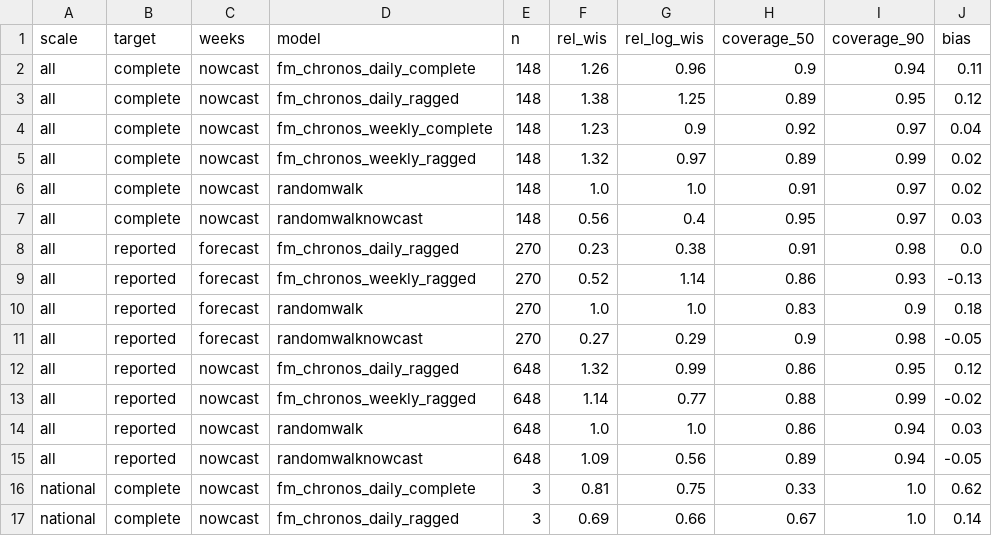
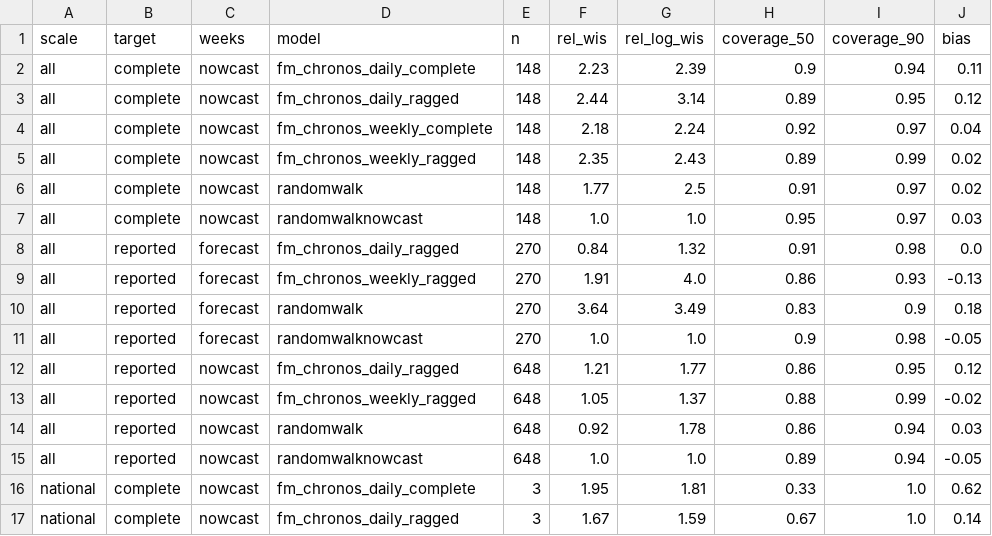
Before and after one commit to seabbs/BDBVHubRenewal, a CSV file: results/fm-summary.csv, drawn as a sheet; only a part is shown; the diff covers the shown part only.

```diff
--- a/results/fm-summary.csv
+++ b/results/fm-summary.csv
@@ -1,17 +1,17 @@
 scale,target,weeks,model,n,rel_wis,rel_log_wis,coverage_50,coverage_90,bias
-all,complete,nowcast,fm_chronos_daily_complete,148,1.26,0.96,0.9,0.94,0.11
-all,complete,nowcast,fm_chronos_daily_ragged,148,1.38,1.25,0.89,0.95,0.12
-all,complete,nowcast,fm_chronos_weekly_complete,148,1.23,0.9,0.92,0.97,0.04
-all,complete,nowcast,fm_chronos_weekly_ragged,148,1.32,0.97,0.89,0.99,0.02
-all,complete,nowcast,randomwalk,148,1.0,1.0,0.91,0.97,0.02
-all,complete,nowcast,randomwalknowcast,148,0.56,0.4,0.95,0.97,0.03
-all,reported,forecast,fm_chronos_daily_ragged,270,0.23,0.38,0.91,0.98,0.0
-all,reported,forecast,fm_chronos_weekly_ragged,270,0.52,1.14,0.86,0.93,-0.13
-all,reported,forecast,randomwalk,270,1.0,1.0,0.83,0.9,0.18
-all,reported,forecast,randomwalknowcast,270,0.27,0.29,0.9,0.98,-0.05
-all,reported,nowcast,fm_chronos_daily_ragged,648,1.32,0.99,0.86,0.95,0.12
-all,reported,nowcast,fm_chronos_weekly_ragged,648,1.14,0.77,0.88,0.99,-0.02
-all,reported,nowcast,randomwalk,648,1.0,1.0,0.86,0.94,0.03
-all,reported,nowcast,randomwalknowcast,648,1.09,0.56,0.89,0.94,-0.05
-national,complete,nowcast,fm_chronos_daily_complete,3,0.81,0.75,0.33,1.0,0.62
-national,complete,nowcast,fm_chronos_daily_ragged,3,0.69,0.66,0.67,1.0,0.14
+all,complete,nowcast,fm_chronos_daily_complete,148,2.23,2.39,0.9,0.94,0.11
+all,complete,nowcast,fm_chronos_daily_ragged,148,2.44,3.14,0.89,0.95,0.12
+all,complete,nowcast,fm_chronos_weekly_complete,148,2.18,2.24,0.92,0.97,0.04
+all,complete,nowcast,fm_chronos_weekly_ragged,148,2.35,2.43,0.89,0.99,0.02
+all,complete,nowcast,randomwalk,148,1.77,2.5,0.91,0.97,0.02
+all,complete,nowcast,randomwalknowcast,148,1.0,1.0,0.95,0.97,0.03
+all,reported,forecast,fm_chronos_daily_ragged,270,0.84,1.32,0.91,0.98,0.0
+all,reported,forecast,fm_chronos_weekly_ragged,270,1.91,4.0,0.86,0.93,-0.13
+all,reported,forecast,randomwalk,270,3.64,3.49,0.83,0.9,0.18
+all,reported,forecast,randomwalknowcast,270,1.0,1.0,0.9,0.98,-0.05
+all,reported,nowcast,fm_chronos_daily_ragged,648,1.21,1.77,0.86,0.95,0.12
+all,reported,nowcast,fm_chronos_weekly_ragged,648,1.05,1.37,0.88,0.99,-0.02
+all,reported,nowcast,randomwalk,648,0.92,1.78,0.86,0.94,0.03
+all,reported,nowcast,randomwalknowcast,648,1.0,1.0,0.89,0.94,-0.05
+national,complete,nowcast,fm_chronos_daily_complete,3,1.95,1.81,0.33,1.0,0.62
+national,complete,nowcast,fm_chronos_daily_ragged,3,1.67,1.59,0.67,1.0,0.14
```
Also changed, not shown: 22 edited cells elsewhere in this file, 2 other files.
